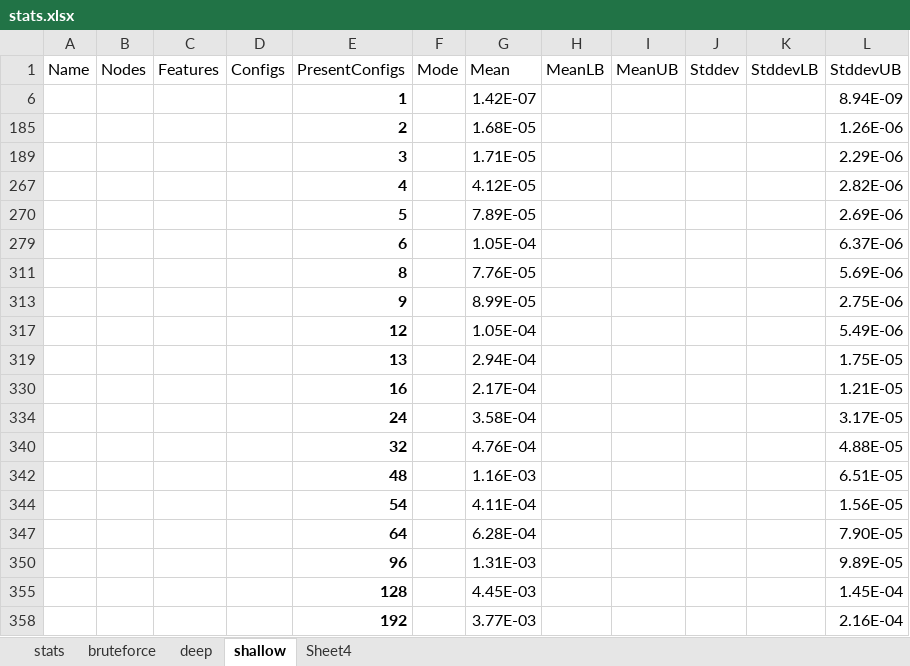
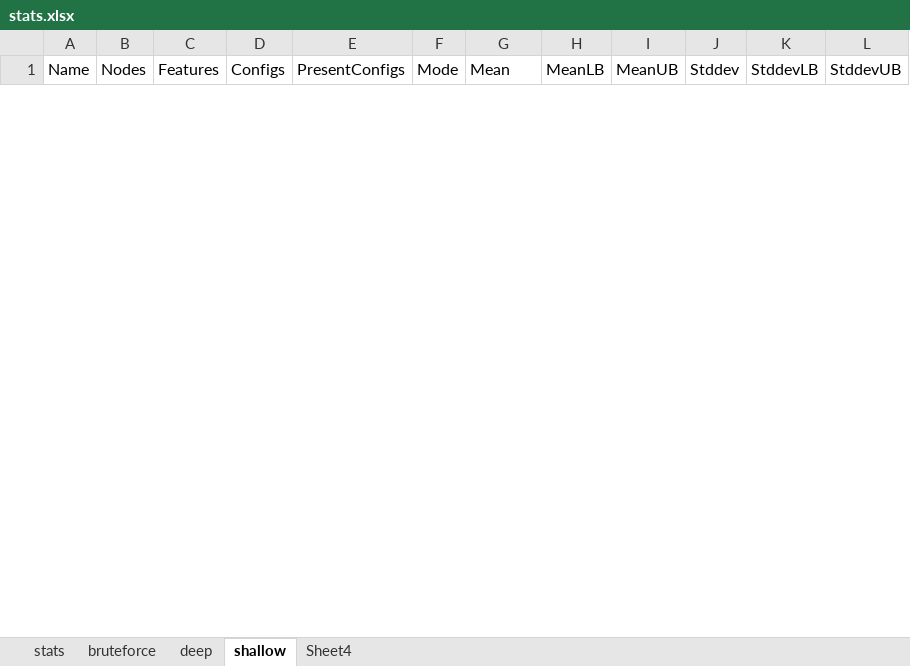
Before and after one commit to ramyshahin/ProductLineAnalysis, an Excel workbook: haskell/results/gotos/stats.xlsx, sheet shallow, drawn as a sheet; only a part is shown; values as stored, in another font and other column widths than the file's, no borders; removed rows and columns are numbered as before the commit, all else as after; the diff covers the shown part only; the diff names each change by its address in the sheet, - before the commit and + after, or states it on an @@ line.

```diff
--- a/haskell/results/gotos/stats.xlsx (sheet shallow)
+++ b/haskell/results/gotos/stats.xlsx (sheet shallow)
-row 6:  |  |  |  | 1 |  | 1.42E-07 |  |  |  |  | 8.94E-09
-row 185:  |  |  |  | 2 |  | 1.68E-05 |  |  |  |  | 1.26E-06
-row 189:  |  |  |  | 3 |  | 1.71E-05 |  |  |  |  | 2.29E-06
-row 267:  |  |  |  | 4 |  | 4.12E-05 |  |  |  |  | 2.82E-06
-row 270:  |  |  |  | 5 |  | 7.89E-05 |  |  |  |  | 2.69E-06
-row 279:  |  |  |  | 6 |  | 1.05E-04 |  |  |  |  | 6.37E-06
-row 311:  |  |  |  | 8 |  | 7.76E-05 |  |  |  |  | 5.69E-06
-row 313:  |  |  |  | 9 |  | 8.99E-05 |  |  |  |  | 2.75E-06
-row 317:  |  |  |  | 12 |  | 1.05E-04 |  |  |  |  | 5.49E-06
-row 319:  |  |  |  | 13 |  | 2.94E-04 |  |  |  |  | 1.75E-05
-row 330:  |  |  |  | 16 |  | 2.17E-04 |  |  |  |  | 1.21E-05
-row 334:  |  |  |  | 24 |  | 3.58E-04 |  |  |  |  | 3.17E-05
-row 340:  |  |  |  | 32 |  | 4.76E-04 |  |  |  |  | 4.88E-05
-row 342:  |  |  |  | 48 |  | 1.16E-03 |  |  |  |  | 6.51E-05
-row 344:  |  |  |  | 54 |  | 4.11E-04 |  |  |  |  | 1.56E-05
-row 347:  |  |  |  | 64 |  | 6.28E-04 |  |  |  |  | 7.90E-05
-row 350:  |  |  |  | 96 |  | 1.31E-03 |  |  |  |  | 9.89E-05
-row 355:  |  |  |  | 128 |  | 4.45E-03 |  |  |  |  | 1.45E-04
-row 358:  |  |  |  | 192 |  | 3.77E-03 |  |  |  |  | 2.16E-04
```
Also changed, not shown: 34 added rows and 6 removed rows elsewhere in this sheet, sheet stats, sheet deep, sheet bruteforce, hidden cells, charts or pictures, haskell/results/CaseTermination/stats.xlsx, 16 other files.
